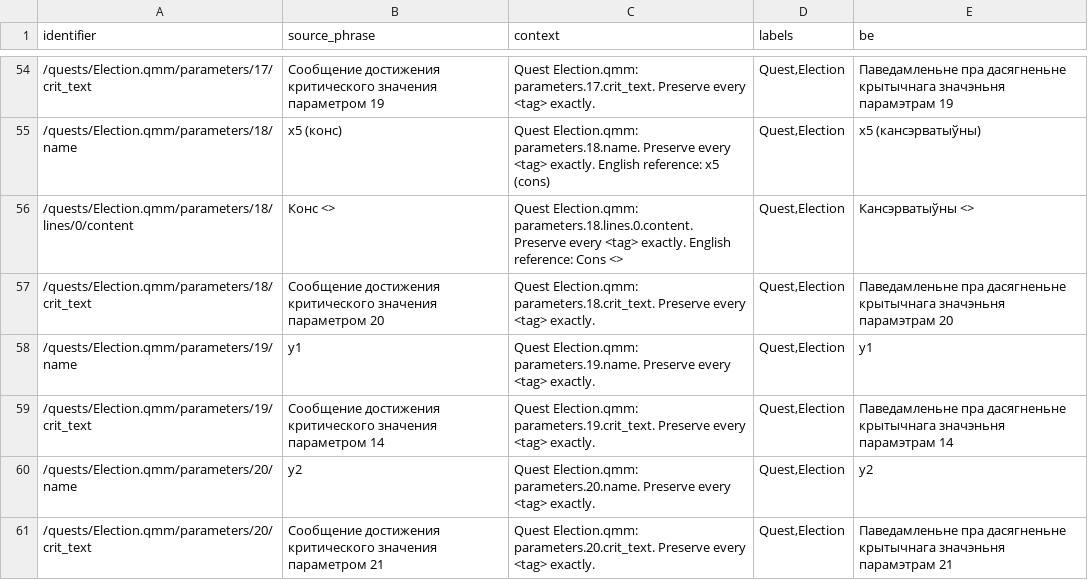
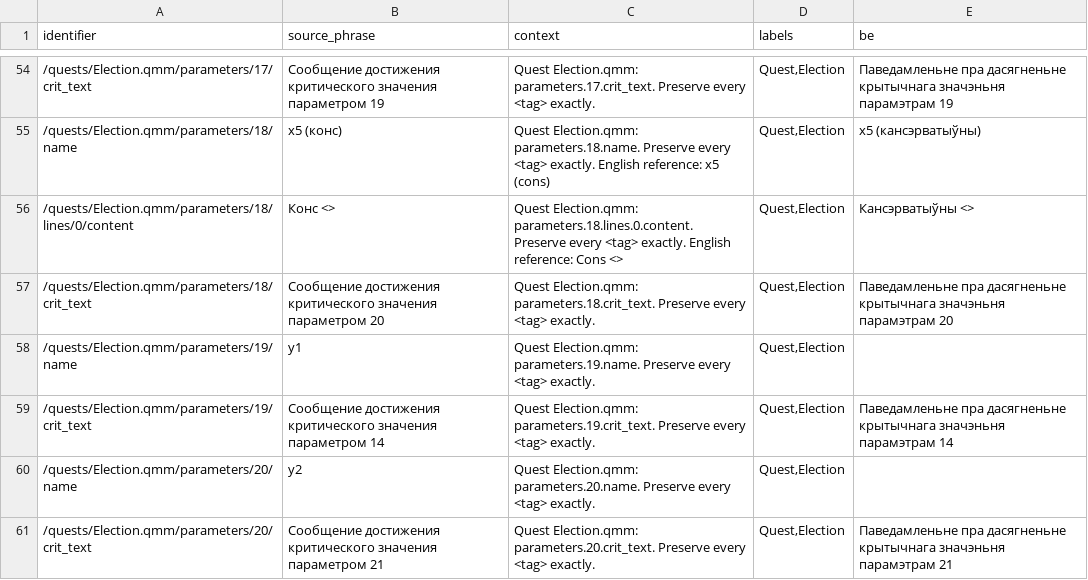
Before and after one commit to siarhei-zavadski/space-rangers-be-translation, a TSV file: crowdin/quests/Election.qmm.tsv, drawn as a sheet; only a part is shown, gaps mark what is left out; the diff covers the shown part only.

```diff
--- a/crowdin/quests/Election.qmm.tsv
+++ b/crowdin/quests/Election.qmm.tsv
@@ -57,5 +57,5 @@
 "/quests/Election.qmm/parameters/18/crit_text"	"Сообщение достижения критического значения параметром 20"	"Quest Election.qmm: parameters.18.crit_text. Preserve every <tag> exactly."	"Quest,Election"	"Паведамленьне пра дасягненьне крытычнага значэньня парамэтрам 20"
-"/quests/Election.qmm/parameters/19/name"	"y1"	"Quest Election.qmm: parameters.19.name. Preserve every <tag> exactly."	"Quest,Election"	"y1"
+"/quests/Election.qmm/parameters/19/name"	"y1"	"Quest Election.qmm: parameters.19.name. Preserve every <tag> exactly."	"Quest,Election"	""
 "/quests/Election.qmm/parameters/19/crit_text"	"Сообщение достижения критического значения параметром 14"	"Quest Election.qmm: parameters.19.crit_text. Preserve every <tag> exactly."	"Quest,Election"	"Паведамленьне пра дасягненьне крытычнага значэньня парамэтрам 14"
-"/quests/Election.qmm/parameters/20/name"	"y2"	"Quest Election.qmm: parameters.20.name. Preserve every <tag> exactly."	"Quest,Election"	"y2"
+"/quests/Election.qmm/parameters/20/name"	"y2"	"Quest Election.qmm: parameters.20.name. Preserve every <tag> exactly."	"Quest,Election"	""
 "/quests/Election.qmm/parameters/20/crit_text"	"Сообщение достижения критического значения параметром 21"	"Quest Election.qmm: parameters.20.crit_text. Preserve every <tag> exactly."	"Quest,Election"	"Паведамленьне пра дасягненьне крытычнага значэньня парамэтрам 21"
```
Also changed, not shown: 11 edited cells elsewhere in this file, crowdin/quests/Citadels.qmm.tsv, crowdin/quests/Feipsycho.qmm.tsv, 35 other files.
